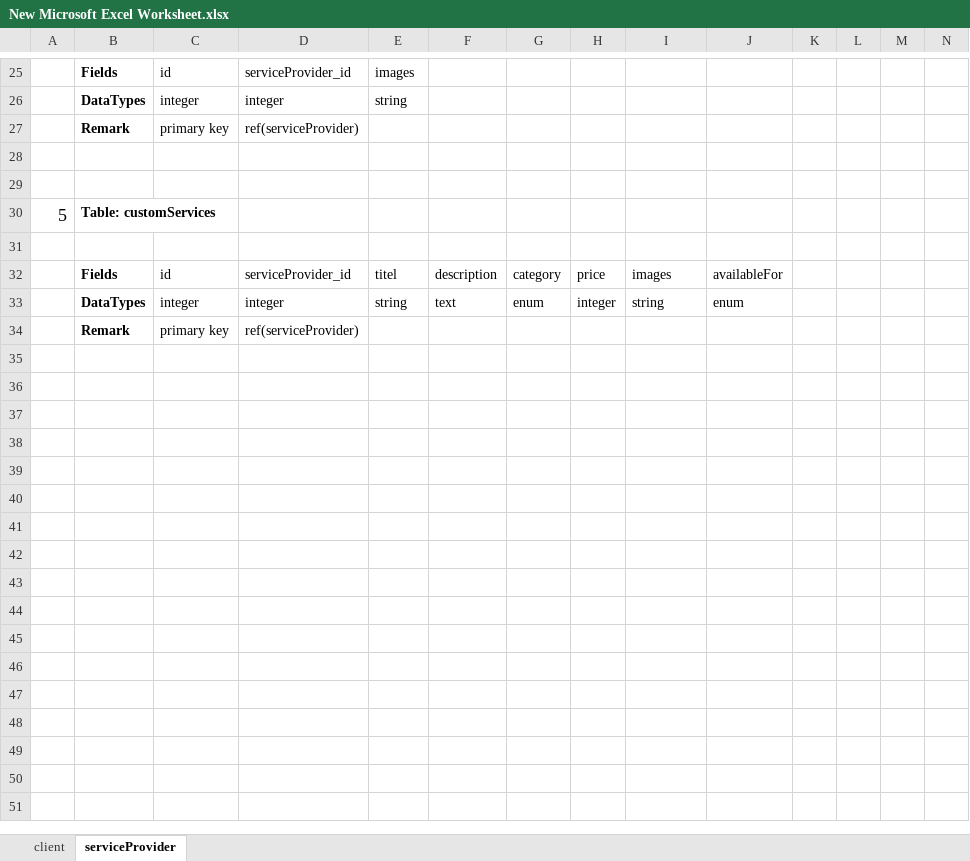
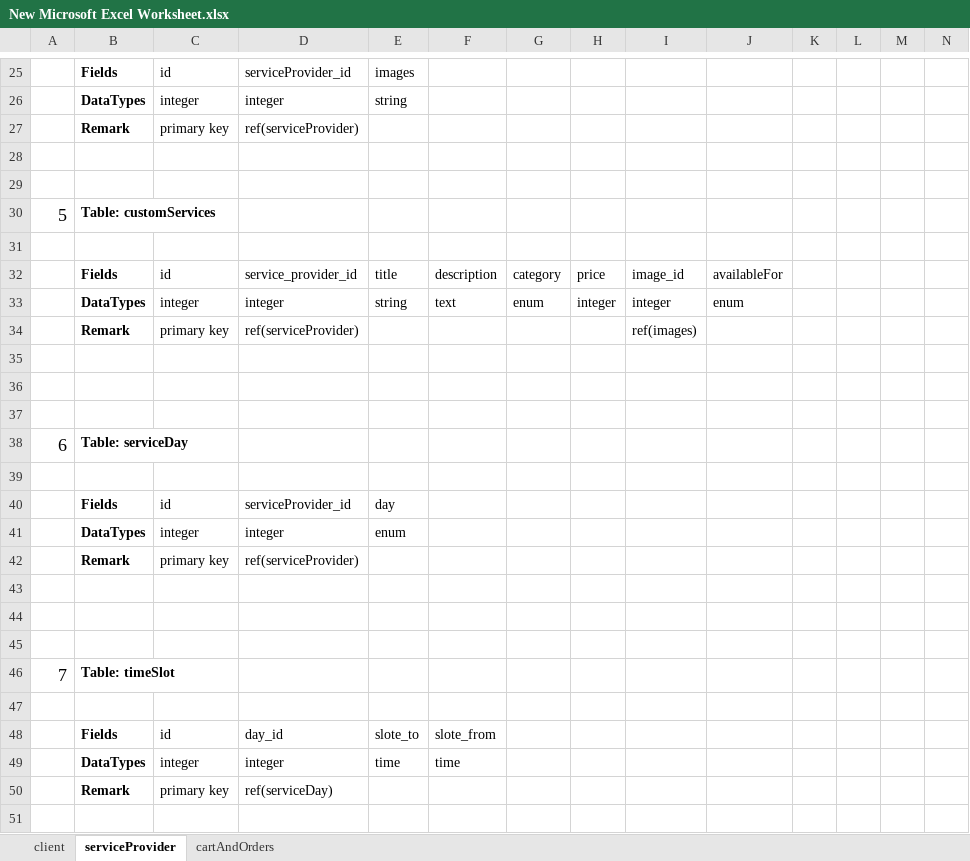
Before and after one commit to Prashantp007/instacuts, an Excel workbook: excel/New Microsoft Excel Worksheet.xlsx, sheet serviceProvider, drawn as a sheet; only a part is shown, gaps mark what is left out; values as stored, in another font and other column widths than the file's, no borders; rows hold the shown columns only; the diff covers the shown part only; the diff names each change by its address in the sheet, - before the commit and + after, or states it on an @@ line.

```diff
--- a/excel/New Microsoft Excel Worksheet.xlsx (sheet serviceProvider)
+++ b/excel/New Microsoft Excel Worksheet.xlsx (sheet serviceProvider)
+sheet tab: cartAndOrders
-D32: serviceProvider_id
+D32: service_provider_id
-E32: titel
+E32: title
-I32: images
+I32: image_id
-I33: string
+I33: integer
+row 34:  | Remark | primary key | ref(serviceProvider) |  |  |  |  | ref(images)
+row 35: (empty)
+row 36: (empty)
+row 37: (empty)
+row 38: 6 | Table: serviceDay
+row 39: (empty)
+row 40:  | Fields | id | serviceProvider_id | day
+row 41:  | DataTypes | integer | integer | enum
+row 43: (empty)
+row 44: (empty)
+row 45: (empty)
+row 46: 7 | Table: timeSlot
+row 47: (empty)
+row 48:  | Fields | id | day_id | slote_to | slote_from
+row 49:  | DataTypes | integer | integer | time | time
+row 50:  | Remark | primary key | ref(serviceDay)
+row 51: (empty)
```
Also changed, not shown: 48 added rows elsewhere in this sheet, 8 other files.
